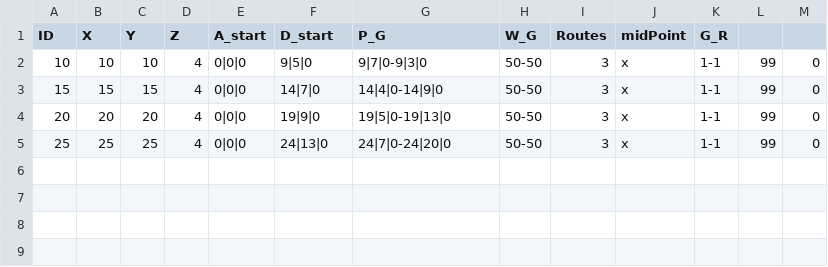
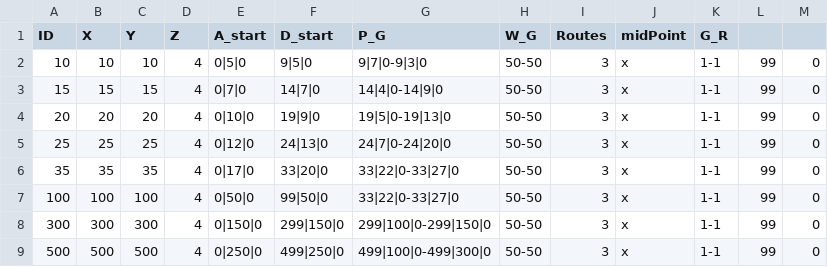
Before and after one commit to eran505/track_racing, a CSV file: csv/small.csv, drawn as a sheet.

```diff
--- a/csv/small.csv
+++ b/csv/small.csv
@@ -1,5 +1,9 @@
 ID,X,Y,Z,A_start,D_start,P_G,W_G,Routes ,midPoint,G_R
-10,10,10,4,0|0|0,9|5|0,9|7|0-9|3|0,50-50,3,x,1-1,99,0
-15,15,15,4,0|0|0,14|7|0,14|4|0-14|9|0,50-50,3,x,1-1,99,0
-20,20,20,4,0|0|0,19|9|0,19|5|0-19|13|0,50-50,3,x,1-1,99,0
-25,25,25,4,0|0|0,24|13|0,24|7|0-24|20|0,50-50,3,x,1-1,99,0
+10,10,10,4,0|5|0,9|5|0,9|7|0-9|3|0,50-50,3,x,1-1,99,0
+15,15,15,4,0|7|0,14|7|0,14|4|0-14|9|0,50-50,3,x,1-1,99,0
+20,20,20,4,0|10|0,19|9|0,19|5|0-19|13|0,50-50,3,x,1-1,99,0
+25,25,25,4,0|12|0,24|13|0,24|7|0-24|20|0,50-50,3,x,1-1,99,0
+35,35,35,4,0|17|0,33|20|0,33|22|0-33|27|0,50-50,3,x,1-1,99,0
+100,100,100,4,0|50|0,99|50|0,33|22|0-33|27|0,50-50,3,x,1-1,99,0
+300,300,300,4,0|150|0,299|150|0,299|100|0-299|150|0,50-50,3,x,1-1,99,0
+500,500,500,4,0|250|0,499|250|0,499|100|0-499|300|0,50-50,3,x,1-1,99,0
```
Also changed, not shown: csv/con2.csv, 6 other files.
